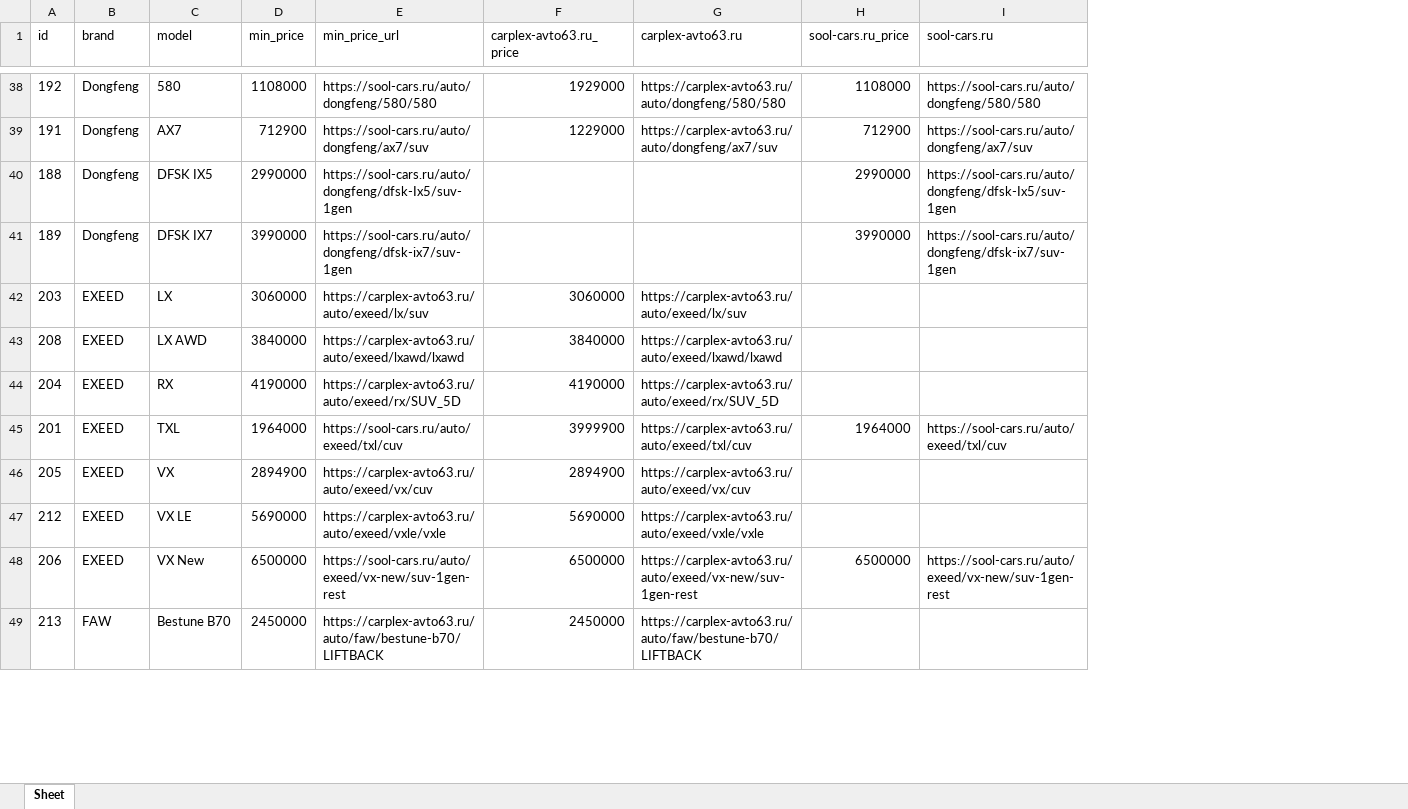
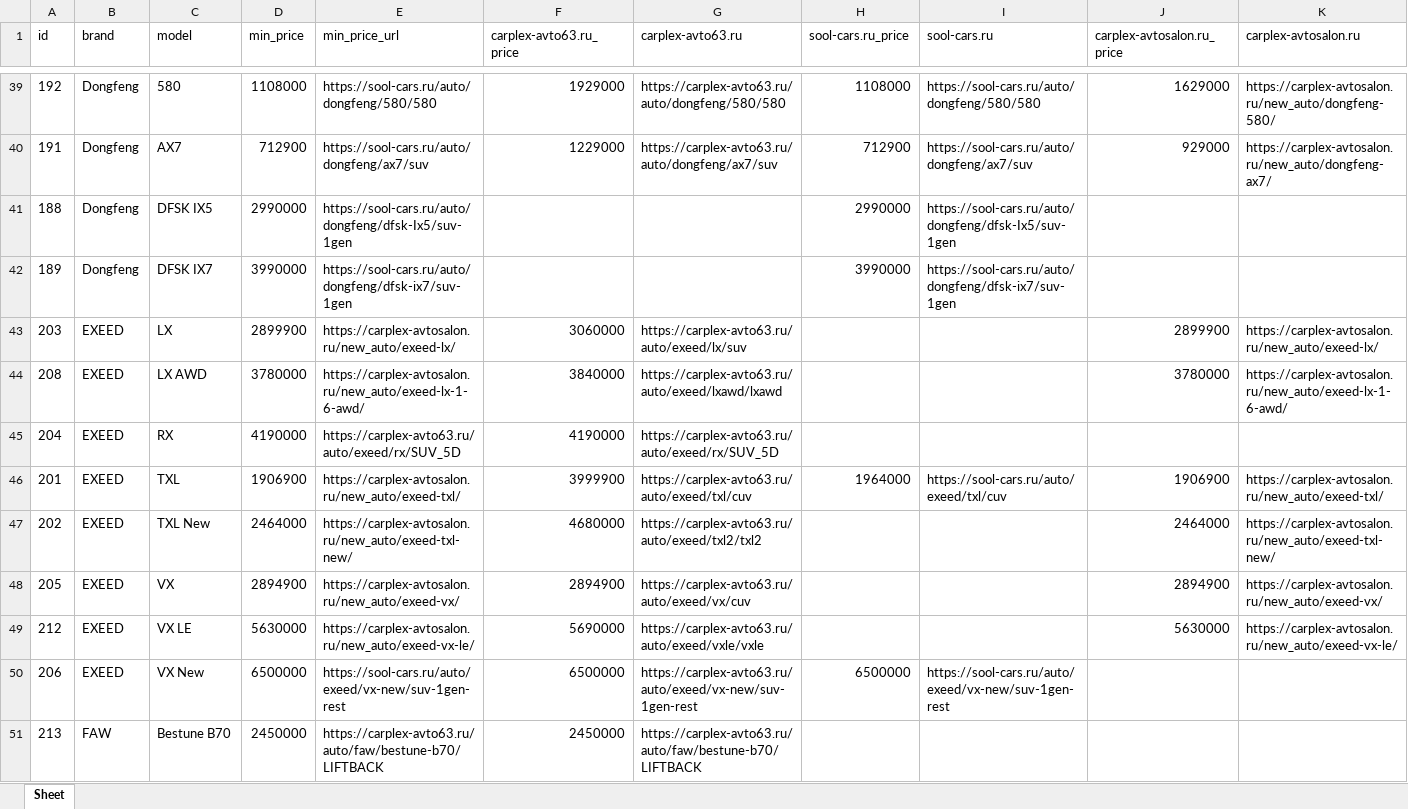
Before and after one commit to AlekseyNushtaev/AutoPars010824, an Excel workbook: xlsx/toliati.xlsx, sheet Sheet, drawn as a sheet; only a part is shown, gaps mark what is left out; values as stored, in another font and other column widths than the file's, no borders; addresses are those after the commit; the diff covers the shown part only; the diff names each change by its address in the sheet, - before the commit and + after, or states it on an @@ line.

```diff
--- a/xlsx/toliati.xlsx (sheet Sheet)
+++ b/xlsx/toliati.xlsx (sheet Sheet)
+column J (carplex-avtosalon.ru_price), rows 39-46: 1629000 | 929000 |  |  | 2899900 | 3780000 |  | 1906900; rows 48-49: 2894900 | 5630000
+column K (carplex-avtosalon.ru), rows 39-46: https://carplex-avtosalon.ru/new_auto/dongfeng-580/ | https://carplex-avtosalon.ru/new_auto/dongfeng-ax7/ |  |  | https://carplex-avtosalon.ru/new_auto/exeed-lx/ | https://carplex-avtosalon.ru/new_auto/exeed-lx-1-6-awd/ |  | https://carplex-avtosalon.ru/new_auto/exeed-txl/; rows 48-49: https://carplex-avtosalon.ru/new_auto/exeed-vx/ | https://carplex-avtosalon.ru/new_auto/exeed-vx-le/
-D43 (min_price): 3060000
+D43 (min_price): 2899900
-E43 (min_price_url): https://carplex-avto63.ru/auto/exeed/lx/suv
+E43 (min_price_url): https://carplex-avtosalon.ru/new_auto/exeed-lx/
-D44 (min_price): 3840000
+D44 (min_price): 3780000
-E44 (min_price_url): https://carplex-avto63.ru/auto/exeed/lxawd/lxawd
+E44 (min_price_url): https://carplex-avtosalon.ru/new_auto/exeed-lx-1-6-awd/
-D46 (min_price): 1964000
+D46 (min_price): 1906900
-E46 (min_price_url): https://sool-cars.ru/auto/exeed/txl/cuv
+E46 (min_price_url): https://carplex-avtosalon.ru/new_auto/exeed-txl/
+row 47: 202 | EXEED | TXL New | 2464000 | https://carplex-avtosalon.ru/new_auto/exeed-txl-new/ | 4680000 | https://carplex-avto63.ru/auto/exeed/txl2/txl2 |  |  | 2464000 | https://carplex-avtosalon.ru/new_auto/exeed-txl-new/
-E48 (min_price_url): https://carplex-avto63.ru/auto/exeed/vx/cuv
+E48 (min_price_url): https://carplex-avtosalon.ru/new_auto/exeed-vx/
-D49 (min_price): 5690000
+D49 (min_price): 5630000
-E49 (min_price_url): https://carplex-avto63.ru/auto/exeed/vxle/vxle
+E49 (min_price_url): https://carplex-avtosalon.ru/new_auto/exeed-vx-le/
```
Also changed, not shown: 39 added rows and 139 edited cells elsewhere in this sheet, xlsx/ekaterinburg.xlsx, xlsx/kemerovo.xlsx, 28 other files.
